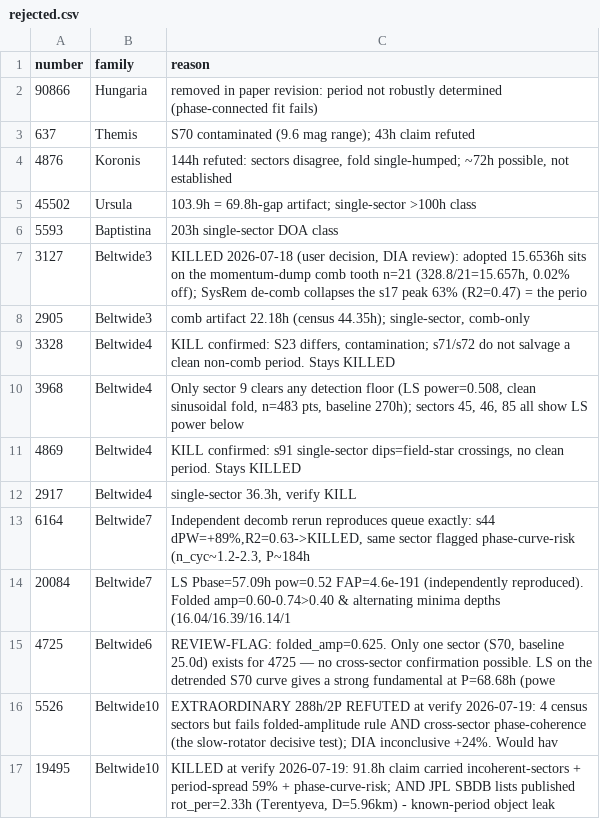
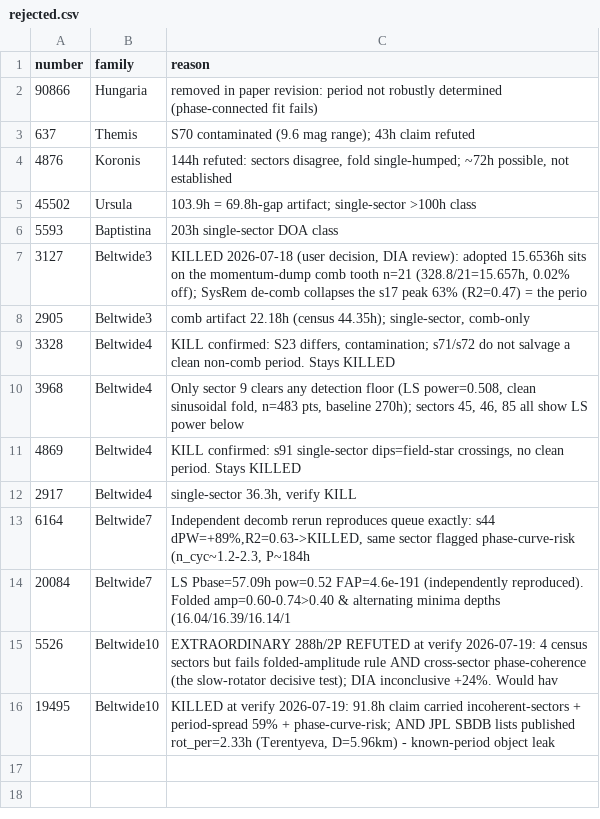
Before and after one commit to simonlucalandi/sll-asteroid-catalog, a CSV file: catalog/rejected.csv, drawn as a sheet; the diff names each change by its address in the sheet, - before the commit and + after, or states it on an @@ line.

```diff
--- a/catalog/rejected.csv
+++ b/catalog/rejected.csv
-row 15: 4725 | Beltwide6 | REVIEW-FLAG: folded_amp=0.625. Only one sector (S70, baseline 25.0d) exists for 4725 — no cross-sector confirmation possible. LS on the detrended S70 curve gives a strong fundamental at P=68.68h (powe
```
Also changed, not shown: catalog/catalog.csv, catalog/novelty.csv, 8 other files.
